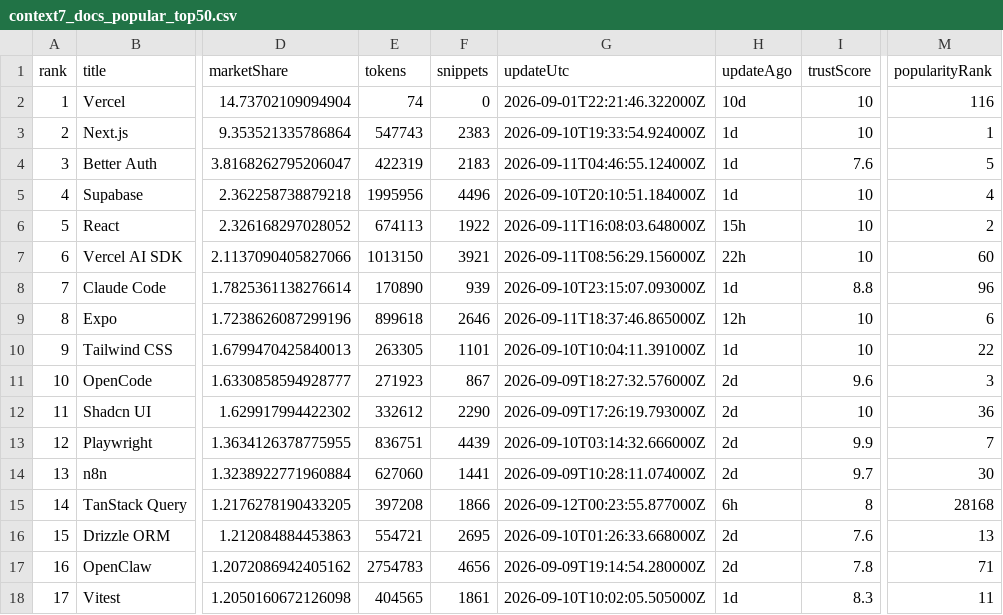
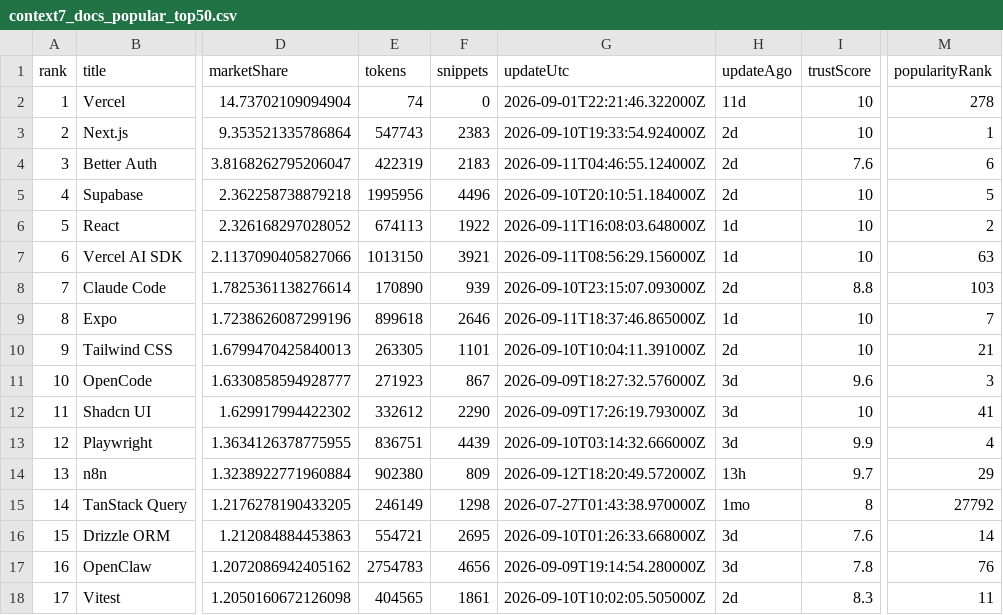
Before and after one commit to LouisLau-art/multi-agent-skills-catalog, a CSV file: docs/data/context7_docs_popular_top50.csv, drawn as a sheet; only a part is shown, gaps mark what is left out; the diff covers the shown part only; the diff names each change by its address in the sheet, - before the commit and + after, or states it on an @@ line.

```diff
--- a/docs/data/context7_docs_popular_top50.csv
+++ b/docs/data/context7_docs_popular_top50.csv
-H2 (updateAgo): 10d
+H2 (updateAgo): 11d
-M2 (popularityRank): 116
+M2 (popularityRank): 278
-H3:H5 (updateAgo): 1d
+H3:H5 (updateAgo): 2d
-M4 (popularityRank): 5
+M4 (popularityRank): 6
-M5 (popularityRank): 4
+M5 (popularityRank): 5
-H6 (updateAgo): 15h
+H6 (updateAgo): 1d
-H7 (updateAgo): 22h
+H7 (updateAgo): 1d
-M7 (popularityRank): 60
+M7 (popularityRank): 63
-H8 (updateAgo): 1d
+H8 (updateAgo): 2d
-M8 (popularityRank): 96
+M8 (popularityRank): 103
-H9 (updateAgo): 12h
+H9 (updateAgo): 1d
-M9 (popularityRank): 6
+M9 (popularityRank): 7
-H10 (updateAgo): 1d
+H10 (updateAgo): 2d
-M10 (popularityRank): 22
+M10 (popularityRank): 21
-H11:H13 (updateAgo): 2d
+H11:H13 (updateAgo): 3d
-M12 (popularityRank): 36
+M12 (popularityRank): 41
-M13 (popularityRank): 7
+M13 (popularityRank): 4
-E14 (tokens): 627060
+E14 (tokens): 902380
-F14 (snippets): 1441
+F14 (snippets): 809
-G14 (updateUtc): 2026-09-09T10:28:11.074000Z
+G14 (updateUtc): 2026-09-12T18:20:49.572000Z
-H14 (updateAgo): 2d
+H14 (updateAgo): 13h
-M14 (popularityRank): 30
+M14 (popularityRank): 29
-E15 (tokens): 397208
+E15 (tokens): 246149
-F15 (snippets): 1866
+F15 (snippets): 1298
-G15 (updateUtc): 2026-09-12T00:23:55.877000Z
+G15 (updateUtc): 2026-07-27T01:43:38.970000Z
-H15 (updateAgo): 6h
+H15 (updateAgo): 1mo
-M15 (popularityRank): 28168
+M15 (popularityRank): 27792
-H16:H17 (updateAgo): 2d
+H16:H17 (updateAgo): 3d
-M16 (popularityRank): 13
+M16 (popularityRank): 14
-M17 (popularityRank): 71
+M17 (popularityRank): 76
-H18 (updateAgo): 1d
+H18 (updateAgo): 2d
```
Also changed, not shown: 62 edited cells elsewhere in this file, docs/data/skills_sh_all_time_top2000.csv, 5 other files.
